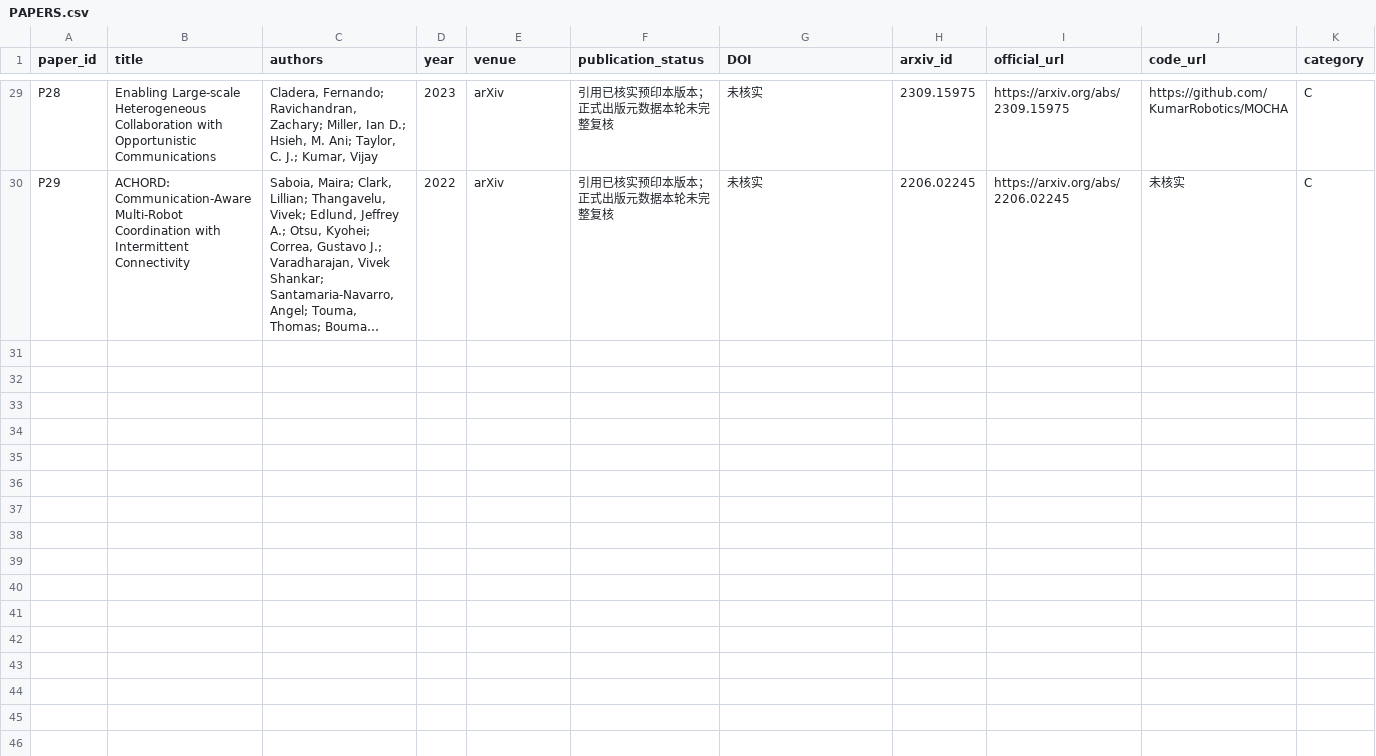
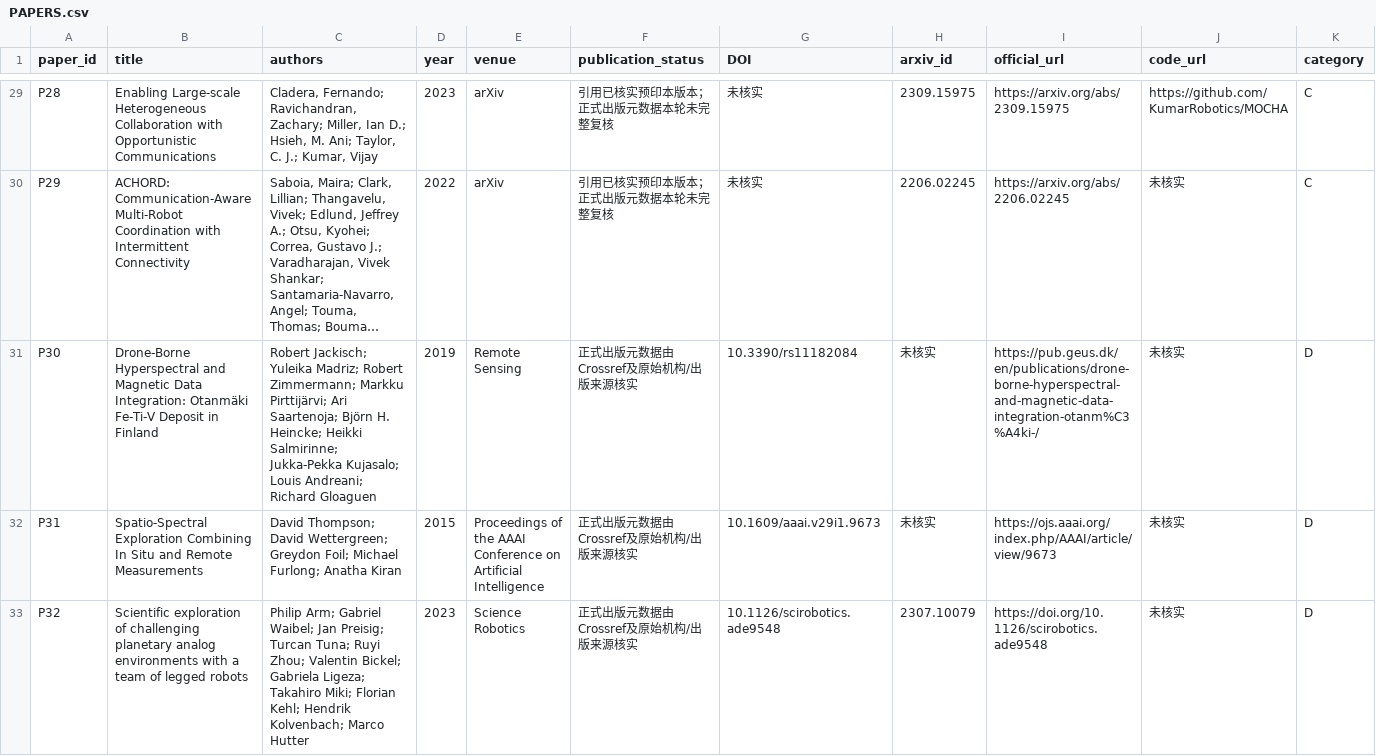
Before and after one commit to HangLee21/Agent-Native-Network, a CSV file: research/agent_native_network/PAPERS.csv, drawn as a sheet; only a part is shown, gaps mark what is left out; long unchanged cells end in …; rows hold the shown columns only; the diff names each change by its address in the sheet, - before the commit and + after, or states it on an @@ line.

```diff
--- a/research/agent_native_network/PAPERS.csv
+++ b/research/agent_native_network/PAPERS.csv
+row 31: P30 | Drone-Borne Hyperspectral and Magnetic Data Integration: Otanmäki Fe-Ti-V Deposit in Finland | Robert Jackisch; Yuleika Madriz; Robert Zimmermann; Markku Pirttijärvi; Ari Saartenoja; Björn H. Heincke; Heikki Salmirinne; Jukka-Pekka Kujasalo; Louis Andreani; Richard Gloaguen | 2019 | Remote Sensing | 正式出版元数据由Crossref及原始机构/出版来源核实 | 10.3390/rs11182084 | 未核实 | https://pub.geus.dk/en/publications/drone-borne-hyperspectral-and-magnetic-data-integration-otanm%C3%A4ki-/ | 未核实 | D
+row 32: P31 | Spatio-Spectral Exploration Combining In Situ and Remote Measurements | David Thompson; David Wettergreen; Greydon Foil; Michael Furlong; Anatha Kiran | 2015 | Proceedings of the AAAI Conference on Artificial Intelligence | 正式出版元数据由Crossref及原始机构/出版来源核实 | 10.1609/aaai.v29i1.9673 | 未核实 | https://ojs.aaai.org/index.php/AAAI/article/view/9673 | 未核实 | D
+row 33: P32 | Scientific exploration of challenging planetary analog environments with a team of legged robots | Philip Arm; Gabriel Waibel; Jan Preisig; Turcan Tuna; Ruyi Zhou; Valentin Bickel; Gabriela Ligeza; Takahiro Miki; Florian Kehl; Hendrik Kolvenbach; Marco Hutter | 2023 | Science Robotics | 正式出版元数据由Crossref及原始机构/出版来源核实 | 10.1126/scirobotics.ade9548 | 2307.10079 | https://doi.org/10.1126/scirobotics.ade9548 | 未核实 | D
```
Also changed, not shown: 6 other files.
